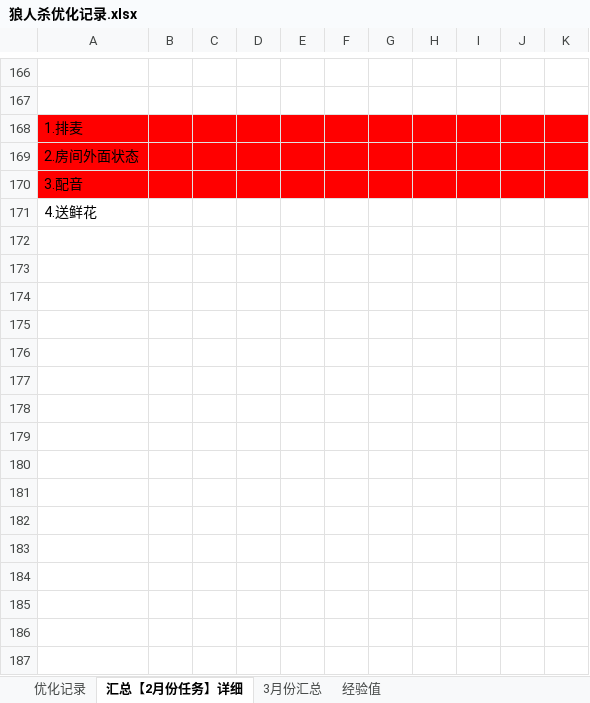
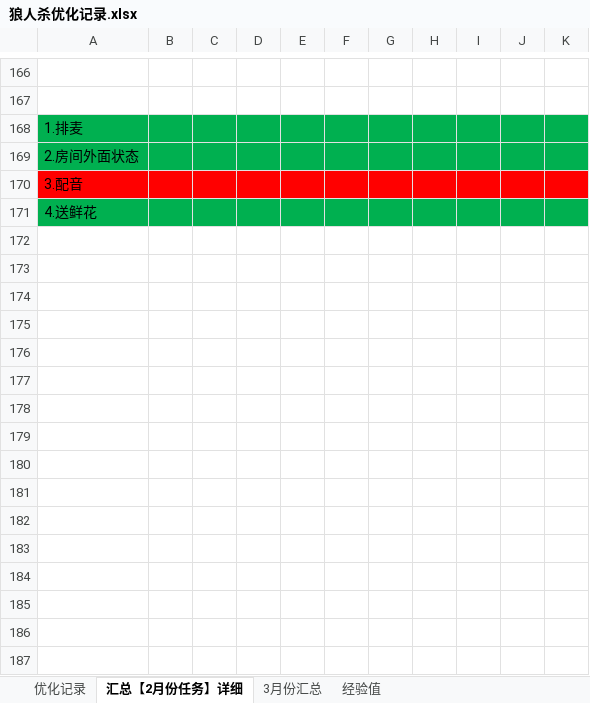
Before and after one commit to zklscut/werewolf_design, an Excel workbook: 狼人杀优化记录.xlsx, sheet 汇总【2月份任务】详细, drawn as a sheet; only a part is shown, gaps mark what is left out; values as stored, in another font and other column widths than the file's, no borders; charts and pictures not drawn; the diff covers the shown part only; the diff names each change by its address in the sheet, - before the commit and + after, or states it on an @@ line.

Commit message:
狼人杀优化记录

```diff
--- a/狼人杀优化记录.xlsx (sheet 汇总【2月份任务】详细)
+++ b/狼人杀优化记录.xlsx (sheet 汇总【2月份任务】详细)
-A168:K169 fill: #FF0000
+A168:K169 fill: #00B050
-A171:K171 fill: none
+A171:K171 fill: #00B050
+row 172: (empty)
+row 173: (empty)
+row 174: (empty)
+row 175: (empty)
+row 176: (empty)
+row 177: (empty)
+row 178: (empty)
+row 179: (empty)
+row 180: (empty)
+row 181: (empty)
+row 182: (empty)
+row 183: (empty)
+row 184: (empty)
+row 185: (empty)
+row 186: (empty)
+row 187: (empty)
```
Also changed, not shown: 11 added rows, 9 edited cells and cell formats elsewhere in this sheet, charts or pictures, ZYPP-自由匹配、排行榜、商城.xlsx.
